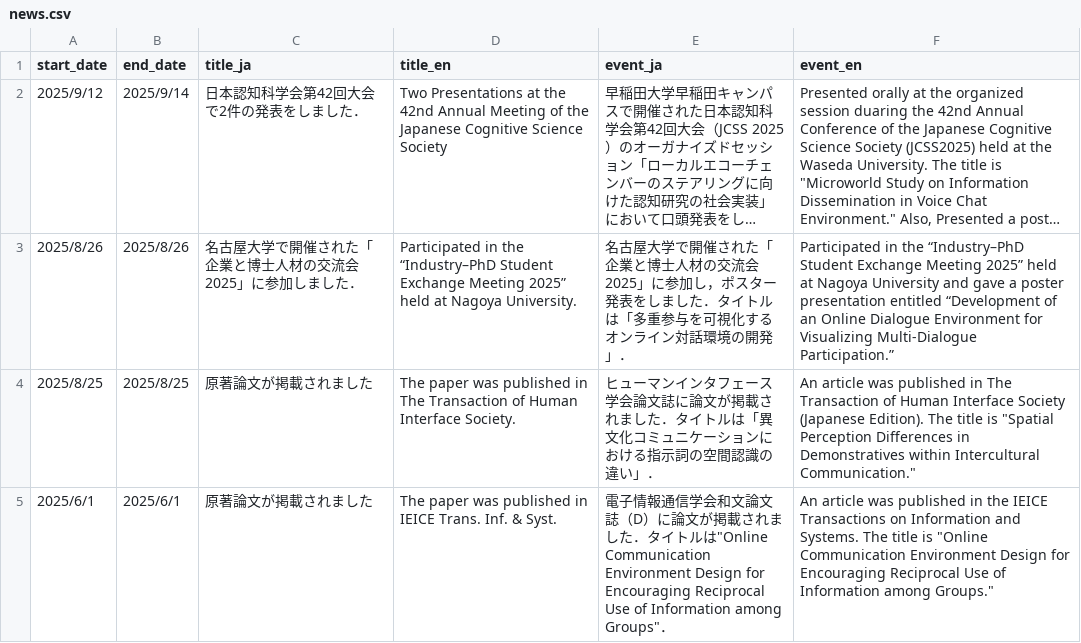
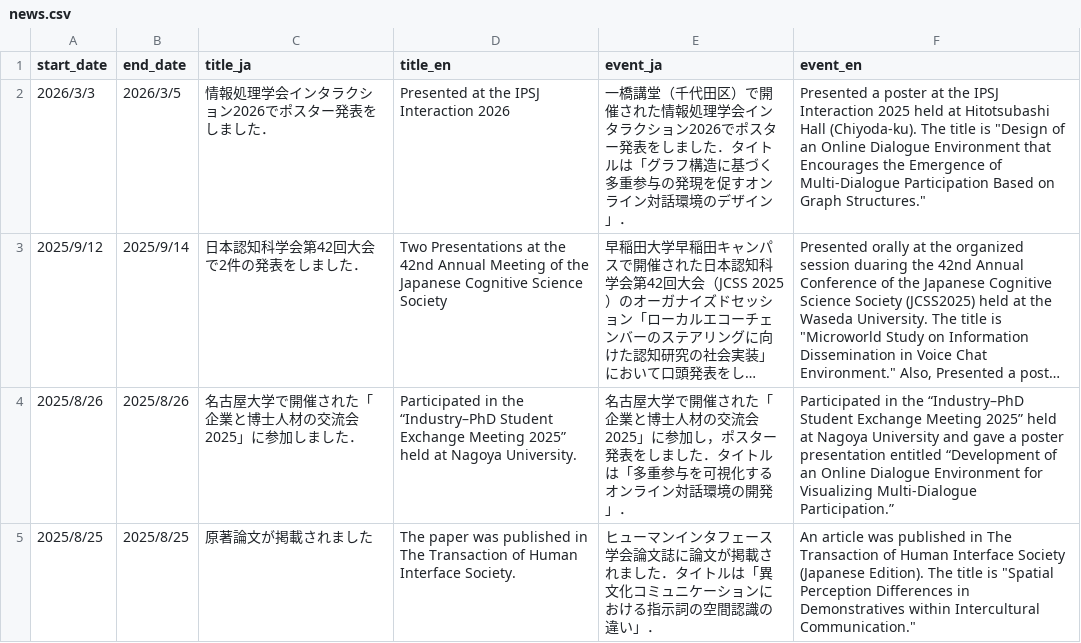
Before and after one commit to masanarius/masanarius.github.io, a CSV file: csv/news.csv, drawn as a sheet; only a part is shown; the shorter side is filled out with more unchanged rows; long unchanged cells end in …; the diff names each change by its address in the sheet, - before the commit and + after, or states it on an @@ line.

```diff
--- a/csv/news.csv
+++ b/csv/news.csv
+row 2: 2026/3/3 | 2026/3/5 | 情報処理学会インタラクション2026でポスター発表をしました． | Presented at the IPSJ Interaction 2026 | 一橋講堂（千代田区）で開催された情報処理学会インタラクション2026でポスター発表をしました．タイトルは「グラフ構造に基づく多重参与の発現を促すオンライン対話環境のデザイン」． | Presented a poster at the IPSJ Interaction 2025 held at Hitotsubashi Hall (Chiyoda-ku). The title is "Design of an Online Dialogue Environment that Encourages the Emergence of Multi-Dialogue Participation Based on Graph Structures."
```
Also changed, not shown: csv/works.csv.
